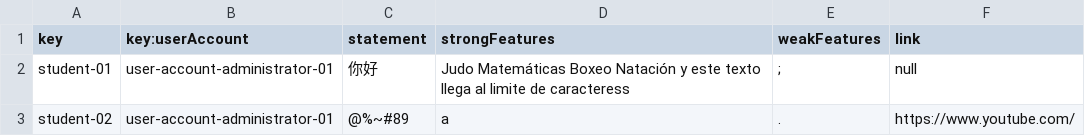
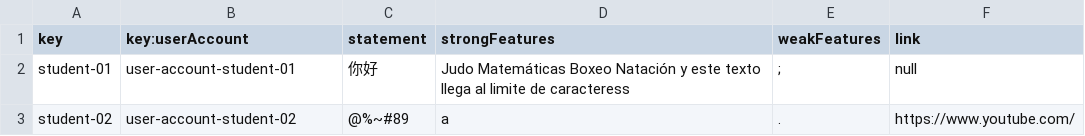
Before and after one commit to Miguel-Angel-Roldan-Garcia/Acme-L3, a CSV file: src/main/webapp/WEB-INF/resources/sample-data/student.csv, drawn as a sheet.

Commit message:
fix:Update database of student

```diff
--- a/src/main/webapp/WEB-INF/resources/sample-data/student.csv
+++ b/src/main/webapp/WEB-INF/resources/sample-data/student.csv
@@ -1,3 +1,3 @@
 key,key:userAccount,statement,strongFeatures,weakFeatures,link
-student-01,user-account-administrator-01,你好,Judo Matemáticas Boxeo Natación y este texto llega al limite de caracteress,;,null
-student-02,user-account-administrator-01,@%~#89,a,.,https://www.youtube.com/
+student-01,user-account-student-01,你好,Judo Matemáticas Boxeo Natación y este texto llega al limite de caracteress,;,null
+student-02,user-account-student-02,@%~#89,a,.,https://www.youtube.com/
```
Also changed, not shown: src/main/webapp/WEB-INF/resources/initial-data/user-account.csv.
